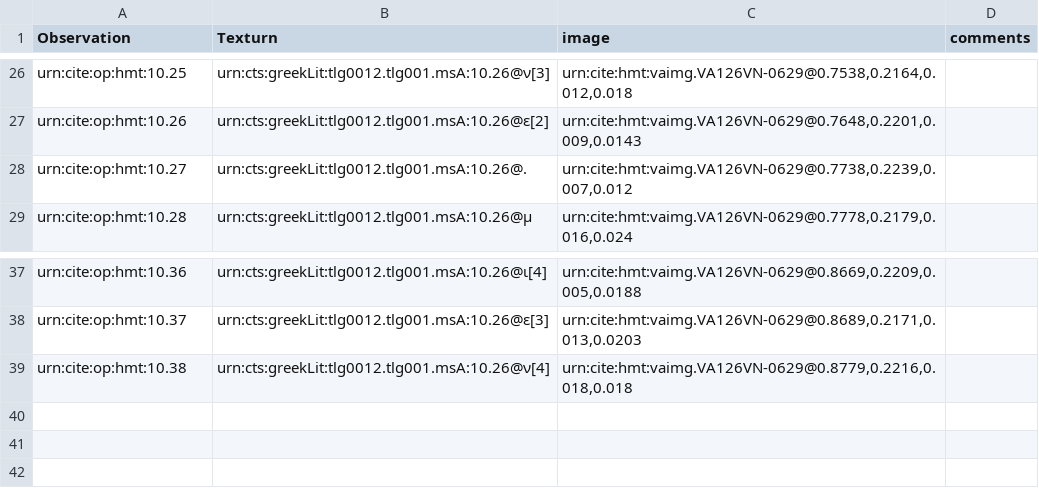
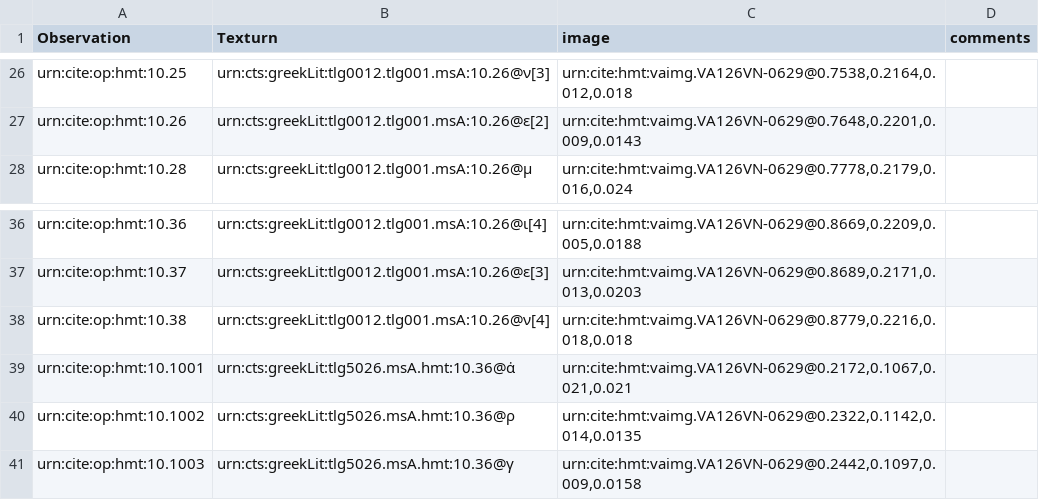
Before and after one commit to HCMID/hmt-iliad10, a CSV file: collections/VenA10Palaeo.csv, drawn as a sheet; only a part is shown, gaps mark what is left out; removed rows and columns are numbered as before the commit, all else as after; the diff names each change by its address in the sheet, - before the commit and + after, or states it on an @@ line.

Commit message:
Update VenA10Palaeo.csv
Up to gamma in first scholion of 126v

```diff
--- a/collections/VenA10Palaeo.csv
+++ b/collections/VenA10Palaeo.csv
-row 28: urn:cite:op:hmt:10.27 | urn:cts:greekLit:tlg0012.tlg001.msA:10.26@. | urn:cite:hmt:vaimg.VA126VN-0629@0.7738,0.2239,0.007,0.012
+row 39: urn:cite:op:hmt:10.1001 | urn:cts:greekLit:tlg5026.msA.hmt:10.36@ἀ | urn:cite:hmt:vaimg.VA126VN-0629@0.2172,0.1067,0.021,0.021
+row 40: urn:cite:op:hmt:10.1002 | urn:cts:greekLit:tlg5026.msA.hmt:10.36@ρ | urn:cite:hmt:vaimg.VA126VN-0629@0.2322,0.1142,0.014,0.0135
+row 41: urn:cite:op:hmt:10.1003 | urn:cts:greekLit:tlg5026.msA.hmt:10.36@γ | urn:cite:hmt:vaimg.VA126VN-0629@0.2442,0.1097,0.009,0.0158
```
